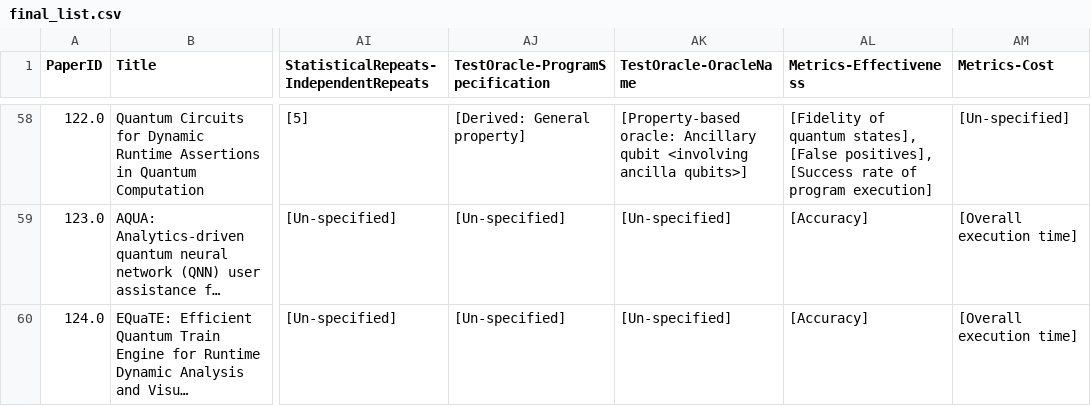
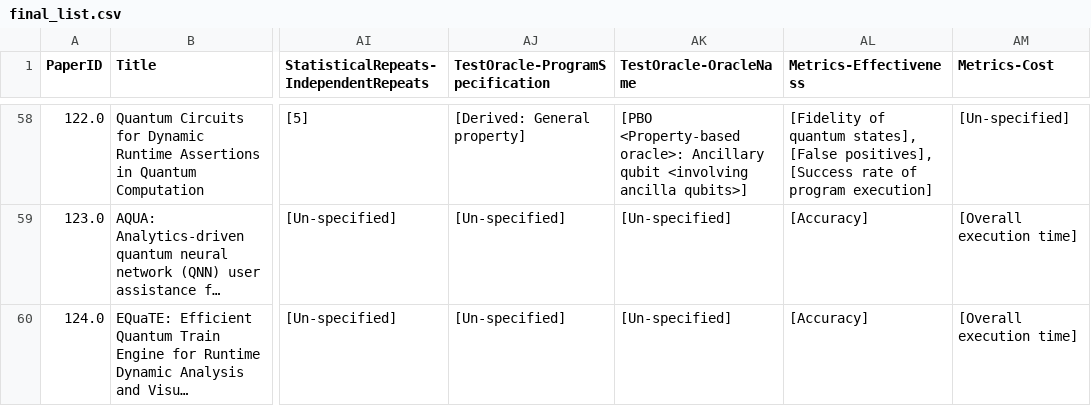
Before and after one commit to NahidaNahida/QST-empirical-study, a CSV file: doc/annotated_data/final_list.csv, drawn as a sheet; only a part is shown, gaps mark what is left out; long unchanged cells end in …; the diff covers the shown part only; the diff names each change by its address in the sheet, - before the commit and + after, or states it on an @@ line.

```diff
--- a/doc/annotated_data/final_list.csv
+++ b/doc/annotated_data/final_list.csv
-AK58 (TestOracle-OracleName): [Property-based oracle: Ancillary qubit…
+AK58 (TestOracle-OracleName): [PBO <Property-based oracle>: Ancillary qubit…
```
Also changed, not shown: 54 edited cells elsewhere in this file, 43 other files.
